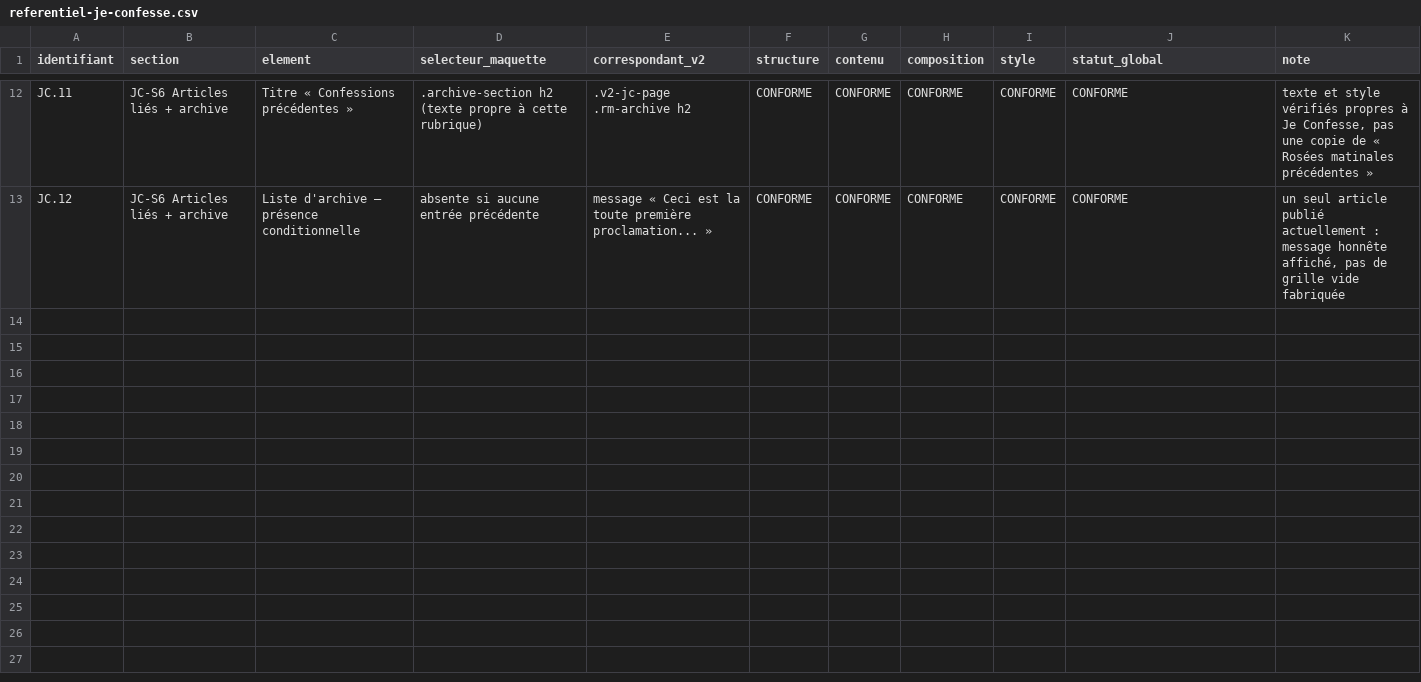
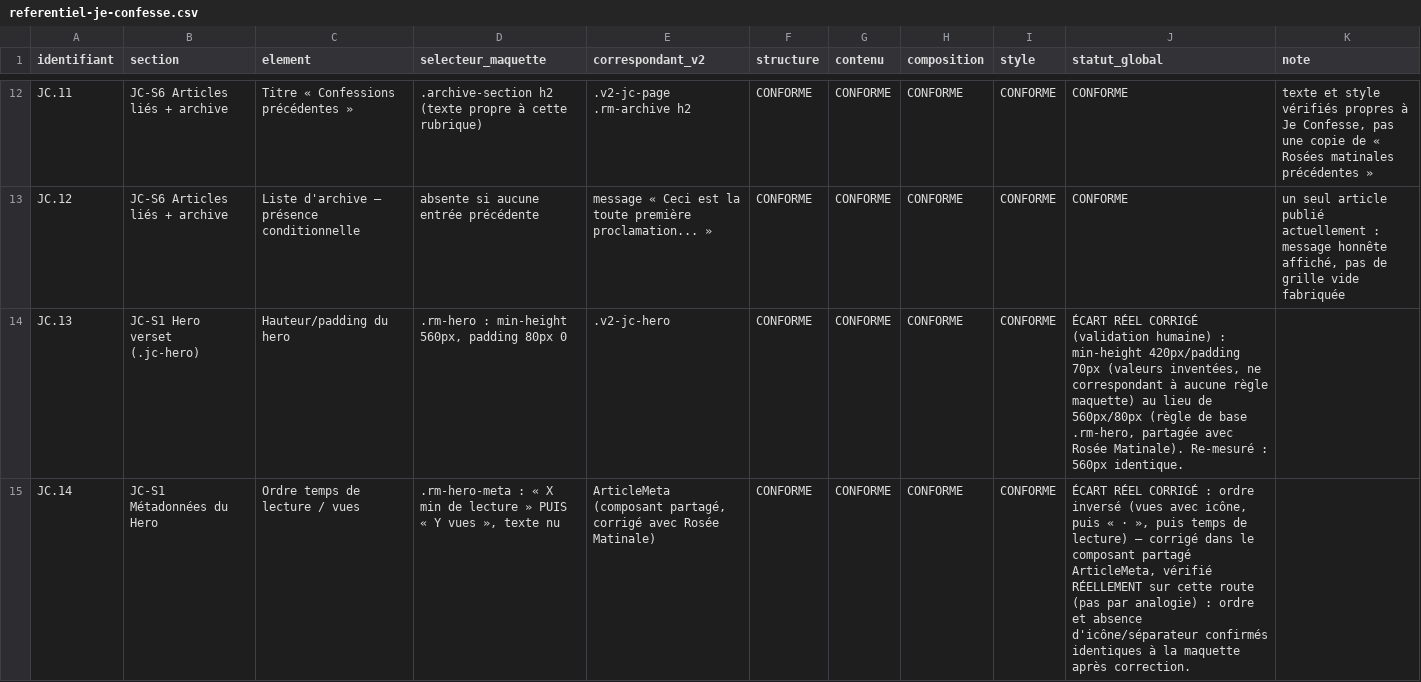
Before and after one commit to cnkoma-web/sergehapitaministries-site, a CSV file: audit-conformite/referentiel-je-confesse.csv, drawn as a sheet; only a part is shown, gaps mark what is left out; the diff covers the shown part only.

```diff
--- a/audit-conformite/referentiel-je-confesse.csv
+++ b/audit-conformite/referentiel-je-confesse.csv
@@ -13 +13,3 @@ JC.11,JC-S6 Articles liés + archive,Titre « Confessions précédentes »,.arch
 JC.12,JC-S6 Articles liés + archive,Liste d'archive — présence conditionnelle,absente si aucune entrée précédente,message « Ceci est la toute première proclamation... »,CONFORME,CONFORME,CONFORME,CONFORME,CONFORME,"un seul article publié actuellement : message honnête affiché, pas de grille vide fabriquée"
+JC.13,JC-S1 Hero verset (.jc-hero),Hauteur/padding du hero,".rm-hero : min-height 560px, padding 80px 0",.v2-jc-hero,CONFORME,CONFORME,CONFORME,CONFORME,"ÉCART RÉEL CORRIGÉ (validation humaine) : min-height 420px/padding 70px (valeurs inventées, ne correspondant à aucune règle maquette) au lieu de 560px/80px (règle de base .rm-hero, partagée avec Rosée Matinale). Re-mesuré : 560px identique."
+JC.14,JC-S1 Métadonnées du Hero,Ordre temps de lecture / vues,".rm-hero-meta : « X min de lecture » PUIS « Y vues », texte nu","ArticleMeta (composant partagé, corrigé avec Rosée Matinale)",CONFORME,CONFORME,CONFORME,CONFORME,"ÉCART RÉEL CORRIGÉ : ordre inversé (vues avec icône, puis « · », puis temps de lecture) — corrigé dans le composant partagé ArticleMeta, vérifié RÉELLEMENT sur cette route (pas par analogie) : ordre et absence d'icône/séparateur confirmés identiques à la maquette après correction."
```
Also changed, not shown: 4 added rows elsewhere in this file, audit-conformite/referentiel-la-vie-superieure.csv, audit-conformite/referentiel-publications.csv, 10 other files.
